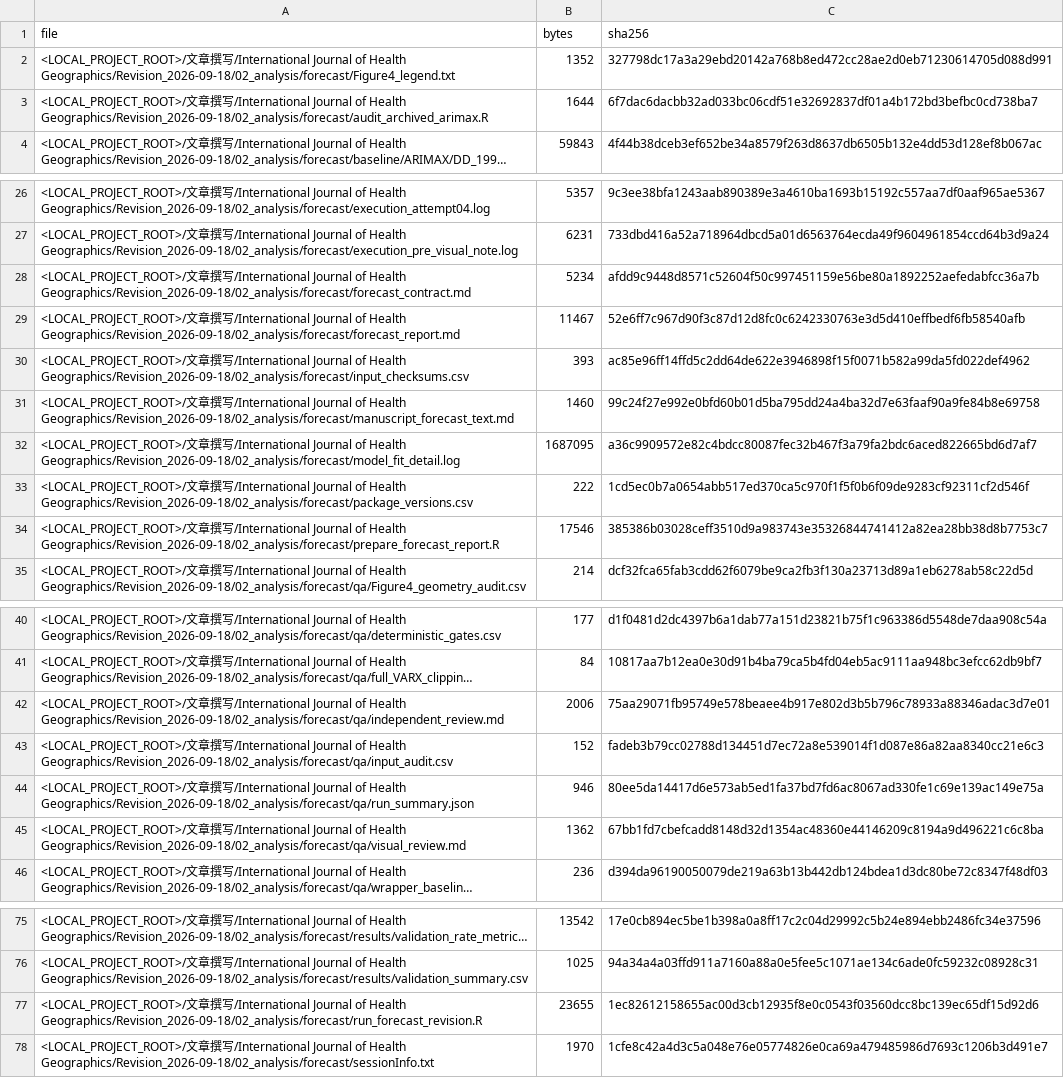
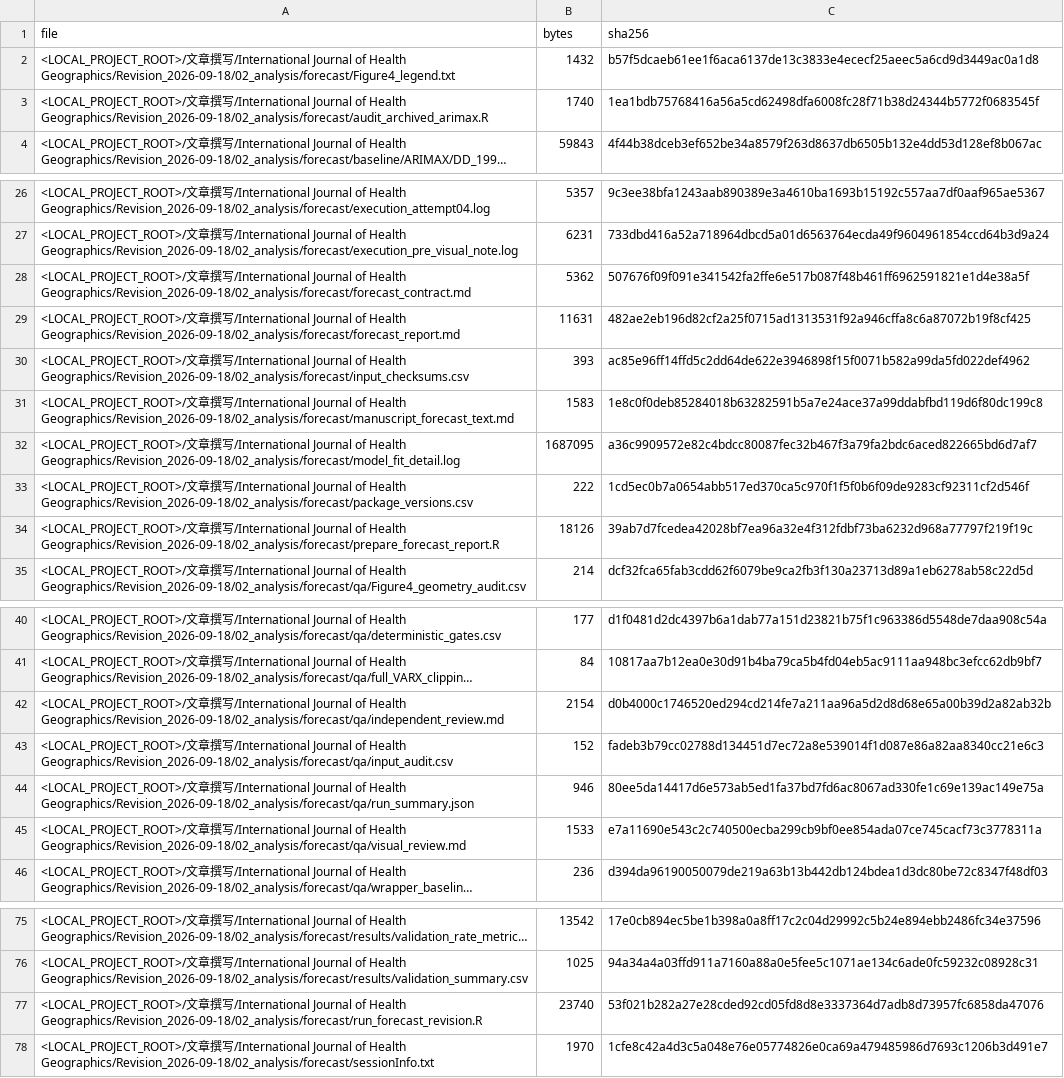
Before and after one commit to casper4869/IHD-DD-reproducibility, a CSV file: derived_data/forecast/output_checksums.csv, drawn as a sheet; only a part is shown, gaps mark what is left out; long unchanged cells end in …; the diff names each change by its address in the sheet, - before the commit and + after, or states it on an @@ line.

```diff
--- a/derived_data/forecast/output_checksums.csv
+++ b/derived_data/forecast/output_checksums.csv
-B2 (bytes): 1352
+B2 (bytes): 1432
-C2 (sha256): 327798dc17a3a29ebd20142a768b8ed472cc28ae2d0eb71230614705d088d991
+C2 (sha256): b57f5dcaeb61ee1f6aca6137de13c3833e4ececf25aeec5a6cd9d3449ac0a1d8
-B3 (bytes): 1644
+B3 (bytes): 1740
-C3 (sha256): 6f7dac6dacbb32ad033bc06cdf51e32692837df01a4b172bd3befbc0cd738ba7
+C3 (sha256): 1ea1bdb75768416a56a5cd62498dfa6008fc28f71b38d24344b5772f0683545f
-B28 (bytes): 5234
+B28 (bytes): 5362
-C28 (sha256): afdd9c9448d8571c52604f50c997451159e56be80a1892252aefedabfcc36a7b
+C28 (sha256): 507676f09f091e341542fa2ffe6e517b087f48b461ff6962591821e1d4e38a5f
-B29 (bytes): 11467
+B29 (bytes): 11631
-C29 (sha256): 52e6ff7c967d90f3c87d12d8fc0c6242330763e3d5d410effbedf6fb58540afb
+C29 (sha256): 482ae2eb196d82cf2a25f0715ad1313531f92a946cffa8c6a87072b19f8cf425
-B31 (bytes): 1460
+B31 (bytes): 1583
-C31 (sha256): 99c24f27e992e0bfd60b01d5ba795dd24a4ba32d7e63faaf90a9fe84b8e69758
+C31 (sha256): 1e8c0f0deb85284018b63282591b5a7e24ace37a99ddabfbd119d6f80dc199c8
-B34 (bytes): 17546
+B34 (bytes): 18126
-C34 (sha256): 385386b03028ceff3510d9a983743e35326844741412a82ea28bb38d8b7753c7
+C34 (sha256): 39ab7d7fcedea42028bf7ea96a32e4f312fdbf73ba6232d968a77797f219f19c
-B42 (bytes): 2006
+B42 (bytes): 2154
-C42 (sha256): 75aa29071fb95749e578beaee4b917e802d3b5b796c78933a88346adac3d7e01
+C42 (sha256): d0b4000c1746520ed294cd214fe7a211aa96a5d2d8d68e65a00b39d2a82ab32b
-B45 (bytes): 1362
+B45 (bytes): 1533
-C45 (sha256): 67bb1fd7cbefcadd8148d32d1354ac48360e44146209c8194a9d496221c6c8ba
+C45 (sha256): e7a11690e543c2c740500ecba299cb9bf0ee854ada07ce745cacf73c3778311a
-B77 (bytes): 23655
+B77 (bytes): 23740
-C77 (sha256): 1ec82612158655ac00d3cb12935f8e0c0543f03560dcc8bc139ec65df15d92d6
+C77 (sha256): 53f021b282a27e28cded92cd05fd8d8e3337364d7adb8d73957fc6858da47076
```
Also changed, not shown: derived_data/granger/Figure5_corrected_source.csv, derived_data/granger/output_checksums_sha256.csv, 49 other files.
